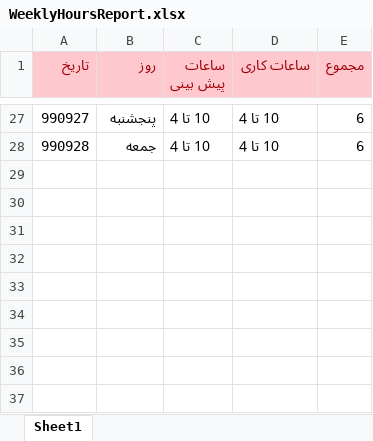
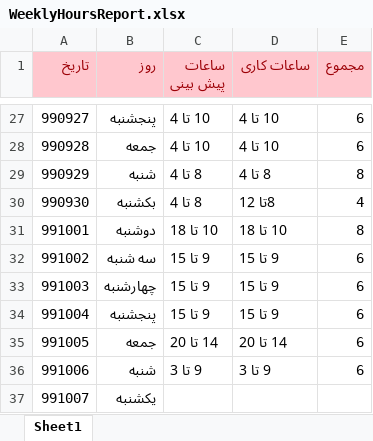
Before and after one commit to Behrouz-atoofi/DatinCo, an Excel workbook: WeeklyHoursReport.xlsx, sheet Sheet1, drawn as a sheet; only a part is shown, gaps mark what is left out; values as stored, in another font and other column widths than the file's, no borders; the diff names each change by its address in the sheet, - before the commit and + after, or states it on an @@ line.

```diff
--- a/WeeklyHoursReport.xlsx (sheet Sheet1)
+++ b/WeeklyHoursReport.xlsx (sheet Sheet1)
+row 29: 990929 | شنبه | 8 تا 4 | 8 تا 4 | 8
+row 30: 990930 | بکشنبه | 8 تا 4 | 8تا 12 | 4
+row 31: 991001 | دوشنبه | 10 تا 18 | 10 تا 18 | 8
+row 32: 991002 | سه شنبه | 9 تا 15 | 9 تا 15 | 6
+row 33: 991003 | چهارشنبه | 9 تا 15 | 9 تا 15 | 6
+row 34: 991004 | پنجشنبه | 9 تا 15 | 9 تا 15 | 6
+row 35: 991005 | جمعه | 14 تا 20 | 14 تا 20 | 6
+row 36: 991006 | شنبه | 9 تا 3 | 9 تا 3 | 6
+row 37: 991007 | یکشنبه
```
Also changed, not shown: 2 other files.
